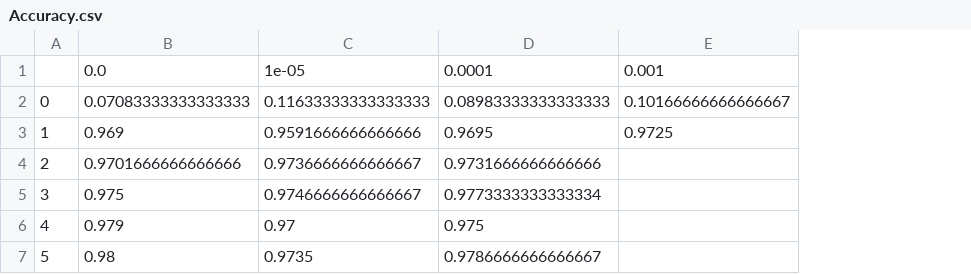
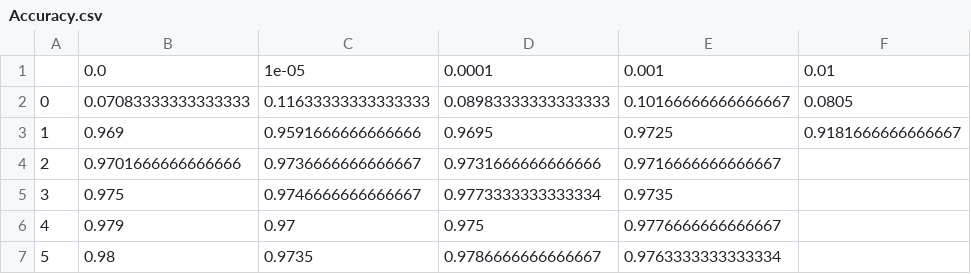
Before and after one commit to fordaj/lowpy, a CSV file: LowPy 2021-04-12 14_50_24/Accuracy.csv, drawn as a sheet; the diff names each change by its address in the sheet, - before the commit and + after, or states it on an @@ line.

```diff
--- a/LowPy 2021-04-12 14_50_24/Accuracy.csv
+++ b/LowPy 2021-04-12 14_50_24/Accuracy.csv
+column F, rows 1-3: 0.01 | 0.0805 | 0.9181666666666667
-E4: (empty)
+E4: 0.9716666666666667
-E5: (empty)
+E5: 0.9735
-E6: (empty)
+E6: 0.9776666666666667
-E7: (empty)
+E7: 0.9763333333333334
```
Also changed, not shown: LowPy 2021-04-12 14_50_24/Loss.csv, 1 other file.
